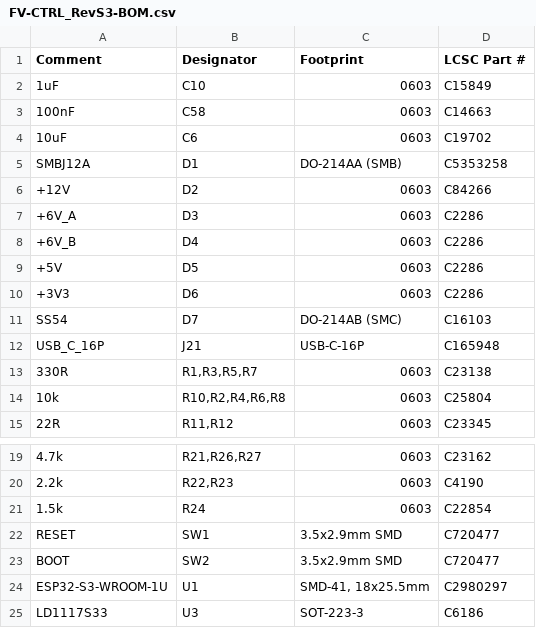
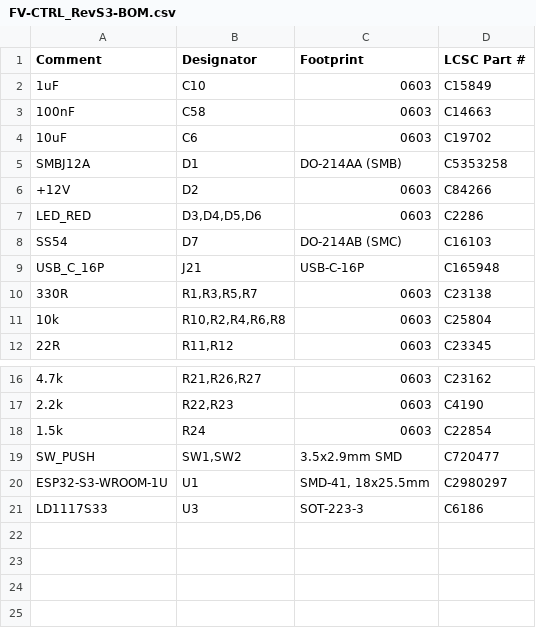
Before and after one commit to Masterltb/pcb, a CSV file: releases/rev_s3/FV-CTRL_RevS3-BOM.csv, drawn as a sheet; only a part is shown, gaps mark what is left out.

```diff
--- a/releases/rev_s3/FV-CTRL_RevS3-BOM.csv
+++ b/releases/rev_s3/FV-CTRL_RevS3-BOM.csv
@@ -6,6 +6,3 @@ SMBJ12A,D1,DO-214AA (SMB),C5353258
 +12V,D2,0603,C84266
-+6V_A,D3,0603,C2286
-+6V_B,D4,0603,C2286
-+5V,D5,0603,C2286
-+3V3,D6,0603,C2286
+LED_RED,"D3,D4,D5,D6",0603,C2286
 SS54,D7,DO-214AB (SMC),C16103
@@ -21,4 +18,3 @@ USB_C_16P,J21,USB-C-16P,C165948
 1.5k,R24,0603,C22854
-RESET,SW1,3.5x2.9mm SMD,C720477
-BOOT,SW2,3.5x2.9mm SMD,C720477
+SW_PUSH,"SW1,SW2",3.5x2.9mm SMD,C720477
 ESP32-S3-WROOM-1U,U1,"SMD-41, 18x25.5mm",C2980297
```
Also changed, not shown: 34 other files.
